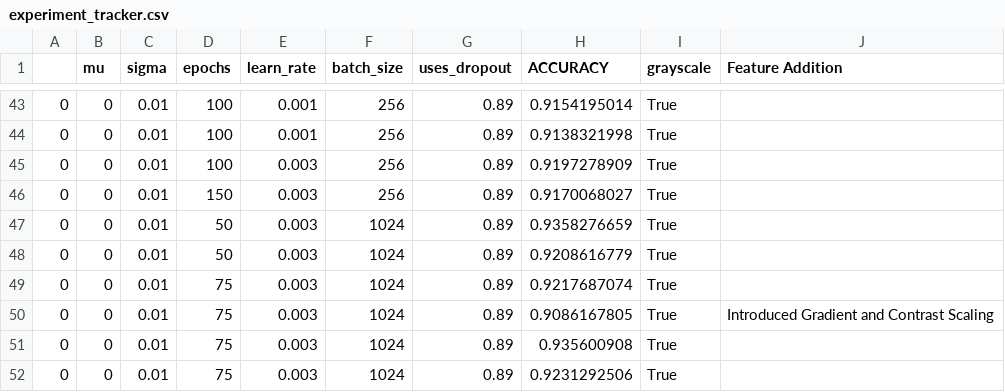
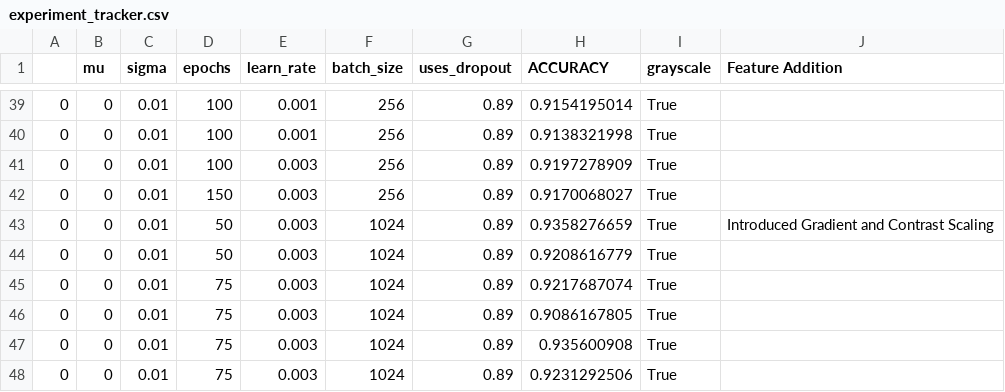
Before and after one commit to charlierance/TrafficSign_CNN, a CSV file: experiment_tracker.csv, drawn as a sheet; only a part is shown, gaps mark what is left out; the diff covers the shown part only.

```diff
--- a/experiment_tracker.csv
+++ b/experiment_tracker.csv
@@ -46,6 +42,6 @@
 0,0,0.01,150,0.003,256,0.89,0.9170068027,True,
-0,0,0.01,50,0.003,1024,0.89,0.9358276659,True,
+0,0,0.01,50,0.003,1024,0.89,0.9358276659,True,Introduced Gradient and Contrast Scaling
 0,0,0.01,50,0.003,1024,0.89,0.9208616779,True,
 0,0,0.01,75,0.003,1024,0.89,0.9217687074,True,
-0,0,0.01,75,0.003,1024,0.89,0.9086167805,True,Introduced Gradient and Contrast Scaling
+0,0,0.01,75,0.003,1024,0.89,0.9086167805,True,
 0,0,0.01,75,0.003,1024,0.89,0.935600908,True,
```
Also changed, not shown: 9 removed rows and 27 edited cells elsewhere in this file, 12 other files.
